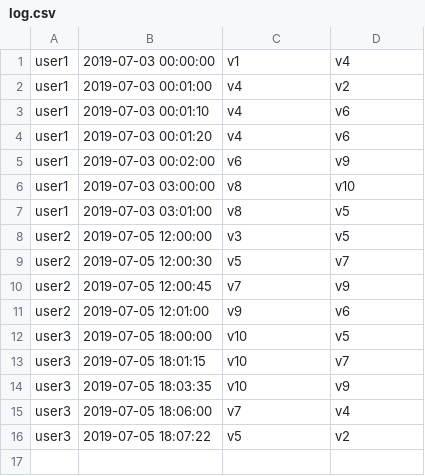
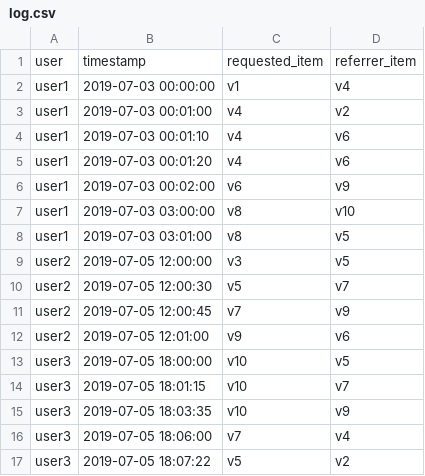
Before and after one commit to pedroramaciotti/LogDiv, a CSV file: datasets/example1/log.csv, drawn as a sheet; the diff names each change by its address in the sheet, - before the commit and + after, or states it on an @@ line.

```diff
--- a/datasets/example1/log.csv
+++ b/datasets/example1/log.csv
+row 1: user | timestamp | requested_item | referrer_item
```
Also changed, not shown: 38 other files.
